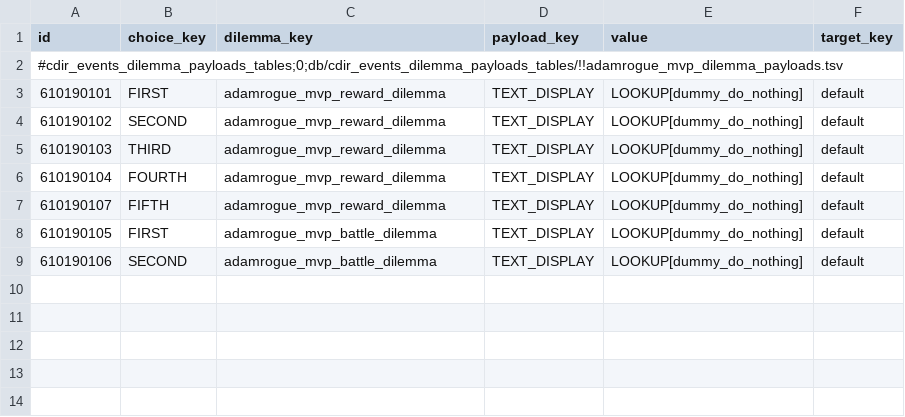
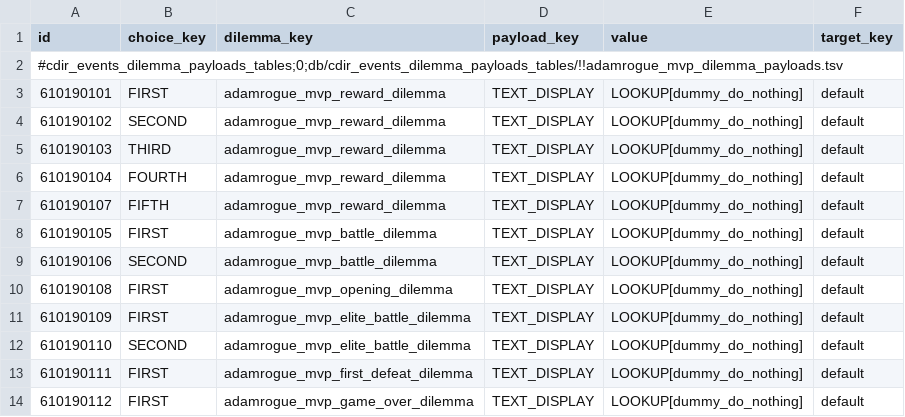
Before and after one commit to ZhongshuZheng/TotalWarIIIMod-RogueTheWarHammer, a TSV file: db/cdir_events_dilemma_payloads_tables/!!adamrogue_mvp_dilemma_payloads.tsv, drawn as a sheet.

```diff
--- a/db/cdir_events_dilemma_payloads_tables/!!adamrogue_mvp_dilemma_payloads.tsv
+++ b/db/cdir_events_dilemma_payloads_tables/!!adamrogue_mvp_dilemma_payloads.tsv
@@ -9 +9,6 @@ id	choice_key	dilemma_key	payload_key	value	target_key
 610190106	SECOND	adamrogue_mvp_battle_dilemma	TEXT_DISPLAY	LOOKUP[dummy_do_nothing]	default
+610190108	FIRST	adamrogue_mvp_opening_dilemma	TEXT_DISPLAY	LOOKUP[dummy_do_nothing]	default
+610190109	FIRST	adamrogue_mvp_elite_battle_dilemma	TEXT_DISPLAY	LOOKUP[dummy_do_nothing]	default
+610190110	SECOND	adamrogue_mvp_elite_battle_dilemma	TEXT_DISPLAY	LOOKUP[dummy_do_nothing]	default
+610190111	FIRST	adamrogue_mvp_first_defeat_dilemma	TEXT_DISPLAY	LOOKUP[dummy_do_nothing]	default
+610190112	FIRST	adamrogue_mvp_game_over_dilemma	TEXT_DISPLAY	LOOKUP[dummy_do_nothing]	default
```
Also changed, not shown: db/cdir_events_dilemma_choice_details_tables/!!adamrogue_mvp_dilemma_choice_details.tsv, db/cdir_events_dilemma_option_junctions_tables/!!adamrogue_mvp_dilemma_option_junctions.tsv, 12 other files.
